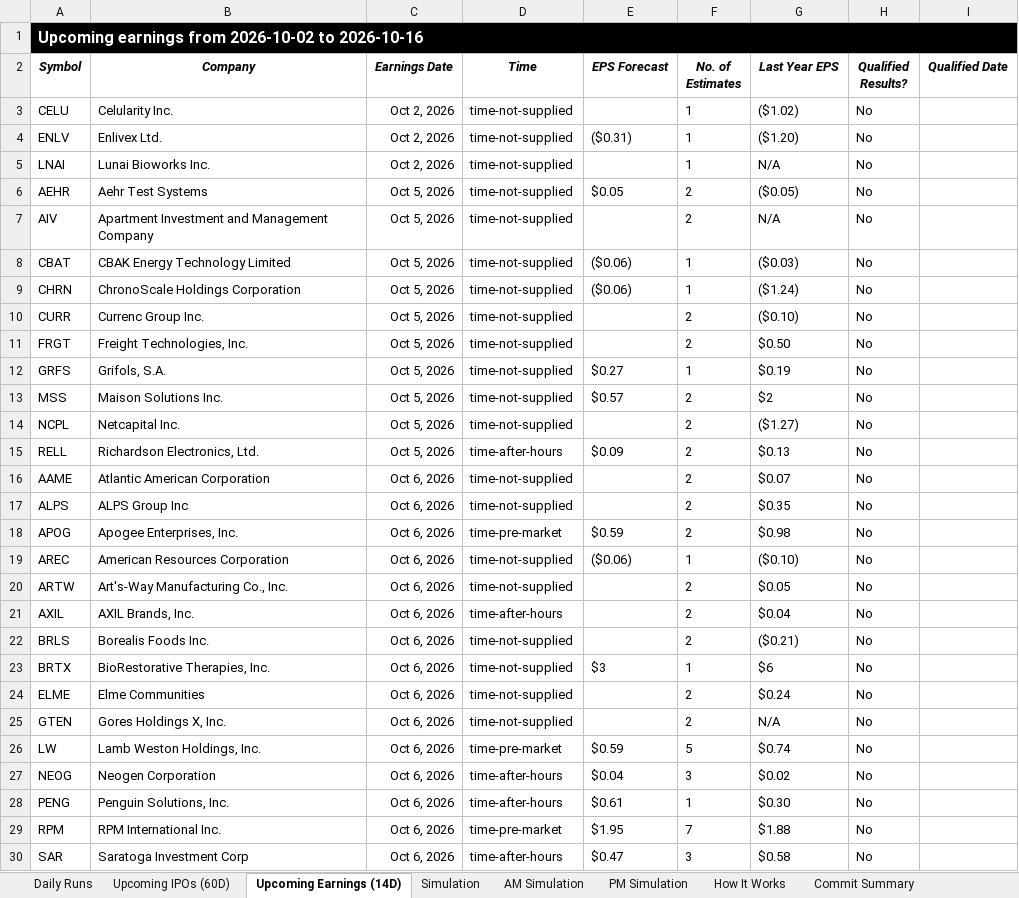
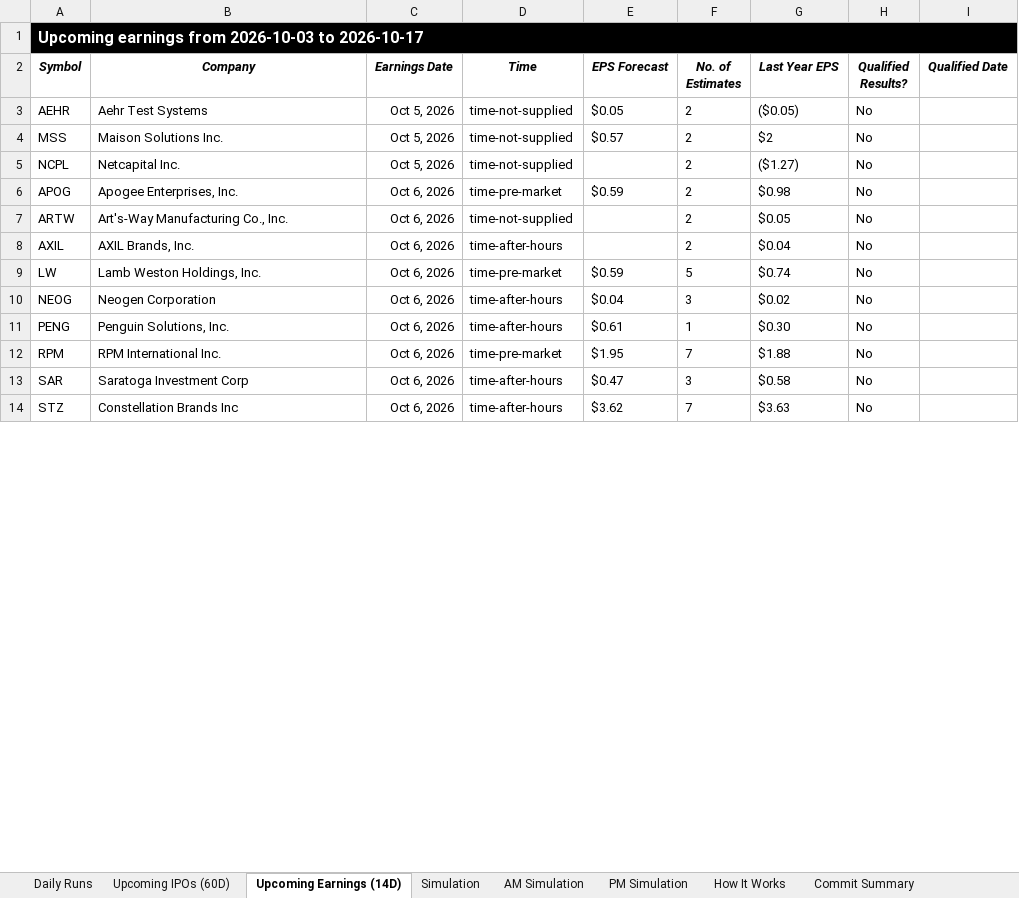
Before and after one commit to codenamev99/invest2.0, an Excel workbook: results.xlsx, sheet Upcoming Earnings (14D), drawn as a sheet; only a part is shown; the shorter side is filled out with more unchanged rows; values as stored, in another font and other column widths than the file's, no borders; removed rows and columns are numbered as before the commit, all else as after; the diff covers the shown part only; the diff names each change by its address in the sheet, - before the commit and + after, or states it on an @@ line.

```diff
--- a/results.xlsx (sheet Upcoming Earnings (14D))
+++ b/results.xlsx (sheet Upcoming Earnings (14D))
-A1 (Symbol): …earnings from 2026-10-02 to 2026-10-16
+A1 (Symbol): …earnings from 2026-10-03 to 2026-10-17
-row 3: CELU | Celularity Inc. | Oct 2, 2026 | time-not-supplied |  | 1 | ($1.02) | No
-row 4: ENLV | Enlivex Ltd. | Oct 2, 2026 | time-not-supplied | ($0.31) | 1 | ($1.20) | No
-row 5: LNAI | Lunai Bioworks Inc. | Oct 2, 2026 | time-not-supplied |  | 1 | N/A | No
-row 7: AIV | Apartment Investment and Management Company | Oct 5, 2026 | time-not-supplied |  | 2 | N/A | No
-row 8: CBAT | CBAK Energy Technology Limited | Oct 5, 2026 | time-not-supplied | ($0.06) | 1 | ($0.03) | No
-row 9: CHRN | ChronoScale Holdings Corporation | Oct 5, 2026 | time-not-supplied | ($0.06) | 1 | ($1.24) | No
-row 10: CURR | Currenc Group Inc. | Oct 5, 2026 | time-not-supplied |  | 2 | ($0.10) | No
-row 11: FRGT | Freight Technologies, Inc. | Oct 5, 2026 | time-not-supplied |  | 2 | $0.50 | No
-row 12: GRFS | Grifols, S.A. | Oct 5, 2026 | time-not-supplied | $0.27 | 1 | $0.19 | No
-row 15: RELL | Richardson Electronics, Ltd. | Oct 5, 2026 | time-after-hours | $0.09 | 2 | $0.13 | No
-row 16: AAME | Atlantic American Corporation | Oct 6, 2026 | time-not-supplied |  | 2 | $0.07 | No
-row 17: ALPS | ALPS Group Inc | Oct 6, 2026 | time-not-supplied |  | 2 | $0.35 | No
-row 19: AREC | American Resources Corporation | Oct 6, 2026 | time-not-supplied | ($0.06) | 1 | ($0.10) | No
-row 22: BRLS | Borealis Foods Inc. | Oct 6, 2026 | time-not-supplied |  | 2 | ($0.21) | No
-row 23: BRTX | BioRestorative Therapies, Inc. | Oct 6, 2026 | time-not-supplied | $3 | 1 | $6 | No
-row 24: ELME | Elme Communities | Oct 6, 2026 | time-not-supplied |  | 2 | $0.24 | No
-row 25: GTEN | Gores Holdings X, Inc. | Oct 6, 2026 | time-not-supplied |  | 2 | N/A | No
```
Also changed, not shown: 4 added rows, 14 removed rows and 7 edited cells elsewhere in this sheet, sheet Daily Runs, sheet AM Simulation, sheet Simulation, sheet PM Simulation, sheet Upcoming IPOs (60D).
